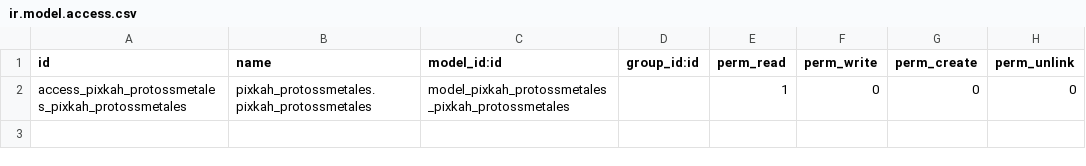
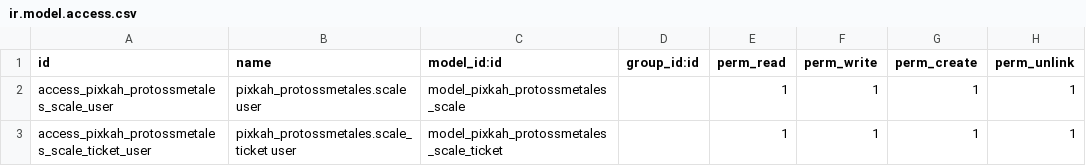
Before and after one commit to Pixkah/protossmetales, a CSV file: pixkah_protossmetales/security/ir.model.access.csv, drawn as a sheet.

Commit message:
security for all initially

```diff
--- a/pixkah_protossmetales/security/ir.model.access.csv
+++ b/pixkah_protossmetales/security/ir.model.access.csv
@@ -1,2 +1,3 @@
 id,name,model_id:id,group_id:id,perm_read,perm_write,perm_create,perm_unlink
-access_pixkah_protossmetales_pixkah_protossmetales,pixkah_protossmetales.pixkah_protossmetales,model_pixkah_protossmetales_pixkah_protossmetales,,1,0,0,0
+access_pixkah_protossmetales_scale_user,pixkah_protossmetales.scale user,model_pixkah_protossmetales_scale,,1,1,1,1
+access_pixkah_protossmetales_scale_ticket_user,pixkah_protossmetales.scale_ticket user,model_pixkah_protossmetales_scale_ticket,,1,1,1,1
```
Also changed, not shown: 2 other files.
